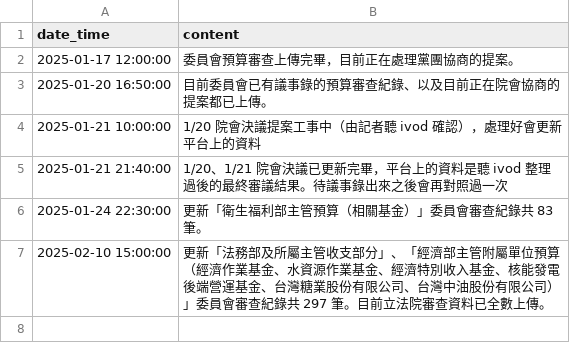
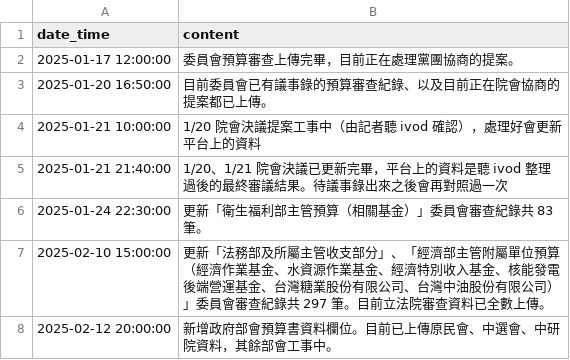
Before and after one commit to readr-data/2025_budget, a CSV file: update.csv, drawn as a sheet; the diff names each change by its address in the sheet, - before the commit and + after, or states it on an @@ line.

```diff
--- a/update.csv
+++ b/update.csv
+row 8: 2025-02-12 20:00:00 | 新增政府部會預算書資料欄位。目前已上傳原民會、中選會、中研院資料，其餘部會工事中。
```
Also changed, not shown: 3 other files.
